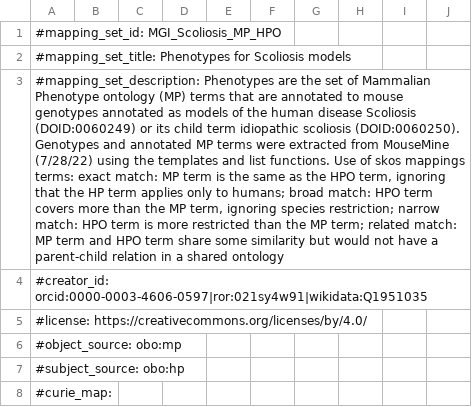
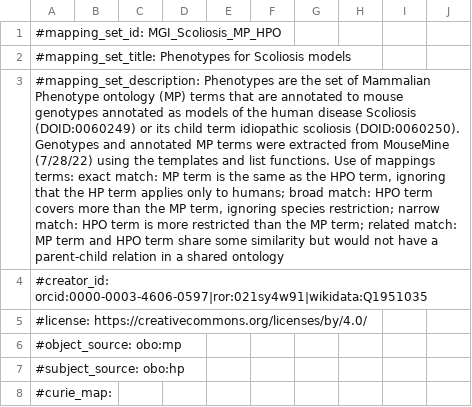
Before and after one commit to mapping-commons/mh_mapping_initiative, a TSV file: mappings/hp_mp_scoliosis_mgi.sssom.tsv, drawn as a sheet; only a part is shown; the diff names each change by its address in the sheet, - before the commit and + after, or states it on an @@ line.

Commit message:
Update hp_mp_scoliosis_mgi.sssom.tsv
trying to get header text to pass QC

```diff
--- a/mappings/hp_mp_scoliosis_mgi.sssom.tsv
+++ b/mappings/hp_mp_scoliosis_mgi.sssom.tsv
-A3: …Use of skos mappings terms:…
+A3: …Use of mappings terms:…
```
